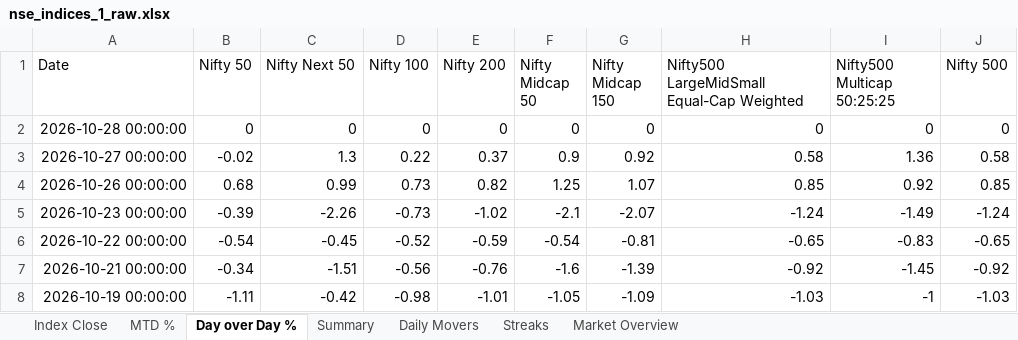
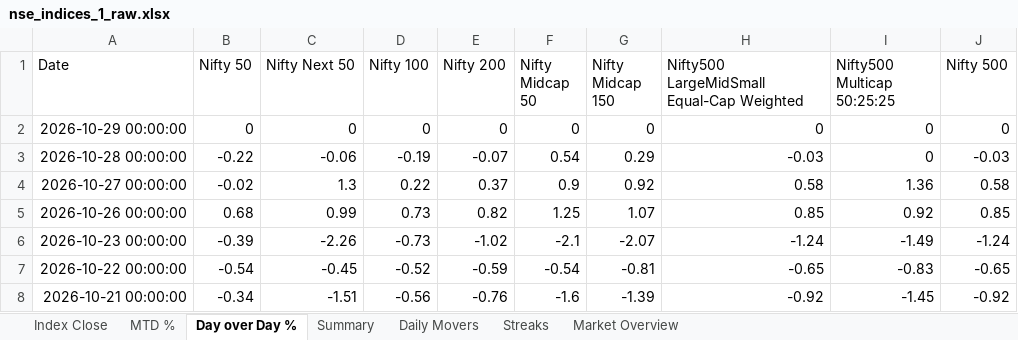
Before and after one commit to rahulshirke7951/nse.indices.a1, an Excel workbook: nse_indices_1_raw.xlsx, sheet Day over Day %, drawn as a sheet; only a part is shown; the shorter side is filled out with more unchanged rows; values as stored, in another font and other column widths than the file's, no borders; the diff names each change by its address in the sheet, - before the commit and + after, or states it on an @@ line.

```diff
--- a/nse_indices_1_raw.xlsx (sheet Day over Day %)
+++ b/nse_indices_1_raw.xlsx (sheet Day over Day %)
-A2 (Date): 2026-10-28 00:00:00
+A2 (Date): 2026-10-29 00:00:00
+row 3: 2026-10-28 00:00:00 | -0.22 | -0.06 | -0.19 | -0.07 | 0.54 | 0.29 | -0.03 | 0 | -0.03
```
Also changed, not shown: sheet MTD %, sheet Index Close, sheet Summary, sheet Daily Movers, sheet Market Overview, nse_indices_1_dashboard.xlsx, 1 other file.
